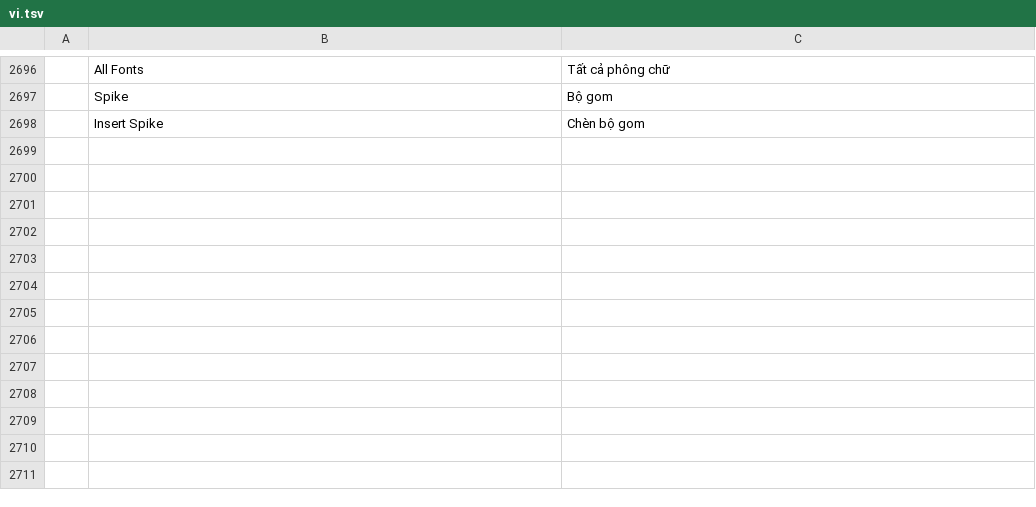
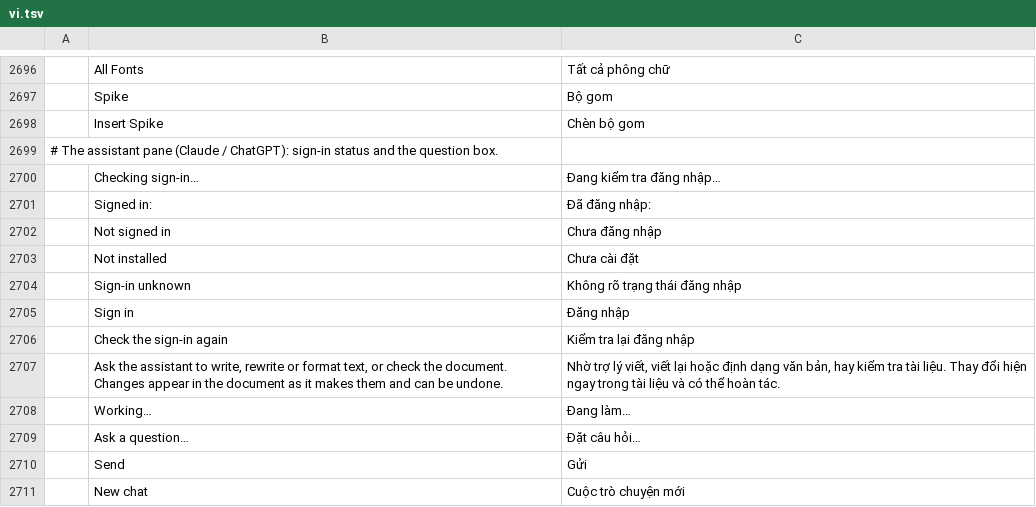
Before and after one commit to haisondb35-blip/wordcraft, a TSV file: crates/ui-egui/src/i18n/vi.tsv, drawn as a sheet; only a part is shown, gaps mark what is left out; the diff names each change by its address in the sheet, - before the commit and + after, or states it on an @@ line.

```diff
--- a/crates/ui-egui/src/i18n/vi.tsv
+++ b/crates/ui-egui/src/i18n/vi.tsv
+row 2699: # The assistant pane (Claude / ChatGPT): sign-in status and the question box.
+row 2700:  | Checking sign-in… | Đang kiểm tra đăng nhập…
+row 2701:  | Signed in: | Đã đăng nhập:
+row 2702:  | Not signed in | Chưa đăng nhập
+row 2703:  | Not installed | Chưa cài đặt
+row 2704:  | Sign-in unknown | Không rõ trạng thái đăng nhập
+row 2705:  | Sign in | Đăng nhập
+row 2706:  | Check the sign-in again | Kiểm tra lại đăng nhập
+row 2707:  | Ask the assistant to write, rewrite or format text, or check the document. Changes appear in the document as it makes them and can be undone. | Nhờ trợ lý viết, viết lại hoặc định dạng văn bản, hay kiểm tra tài liệu. Thay đổi hiện ngay trong tài liệu và có thể hoàn tác.
+row 2708:  | Working… | Đang làm…
+row 2709:  | Ask a question… | Đặt câu hỏi…
+row 2710:  | Send | Gửi
+row 2711:  | New chat | Cuộc trò chuyện mới
```
Also changed, not shown: crates/ui-egui/src/i18n/bg.tsv, crates/ui-egui/src/i18n/cs.tsv, 9 other files.
